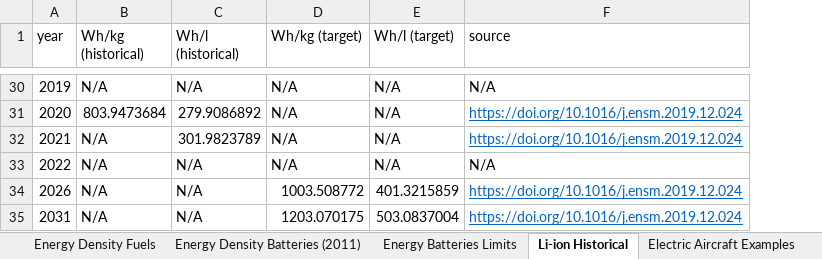
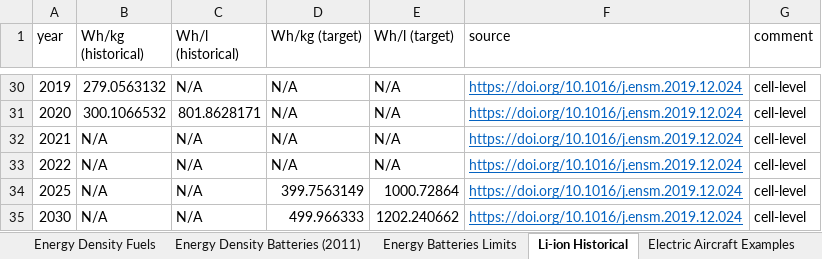
Before and after one commit to michaelweinold/phd_publication_figures, an Excel workbook: 4_aviation/energy_density/data/data.xlsx, sheet Li-ion Historical, drawn as a sheet; only a part is shown, gaps mark what is left out; values as stored, in another font and other column widths than the file's, no borders; the diff covers the shown part only; the diff names each change by its address in the sheet, - before the commit and + after, or states it on an @@ line.

```diff
--- a/4_aviation/energy_density/data/data.xlsx (sheet Li-ion Historical)
+++ b/4_aviation/energy_density/data/data.xlsx (sheet Li-ion Historical)
+column G (comment), rows 30-35: all cell-level
-B30 (Wh/kg (historical)): N/A
+B30 (Wh/kg (historical)): 279.0563132
-F30 (source): N/A
+F30 (source): https://doi.org/10.1016/j.ensm.2019.12.024
@@ F30 underline: off → on, text colour: black → #0563C1 @@
-B31 (Wh/kg (historical)): 803.9473684
+B31 (Wh/kg (historical)): 300.1066532
-C31 (Wh/l (historical)): 279.9086892
+C31 (Wh/l (historical)): 801.8628171
-C32 (Wh/l (historical)): 301.9823789
+C32 (Wh/l (historical)): N/A
-F33 (source): N/A
+F33 (source): https://doi.org/10.1016/j.ensm.2019.12.024
@@ F33 underline: off → on, text colour: black → #0563C1 @@
-A34 (year): 2026
+A34 (year): 2025
-D34 (Wh/kg (target)): 1003.508772
+D34 (Wh/kg (target)): 399.7563149
-E34 (Wh/l (target)): 401.3215859
+E34 (Wh/l (target)): 1000.72864
-A35 (year): 2031
+A35 (year): 2030
-D35 (Wh/kg (target)): 1203.070175
+D35 (Wh/kg (target)): 499.966333
-E35 (Wh/l (target)): 503.0837004
+E35 (Wh/l (target)): 1202.240662
```
Also changed, not shown: 55 edited cells and cell formats elsewhere in this sheet, sheet Electric Aircraft Requirements, sheet Energy Density Batteries (2011), 5 other files.
